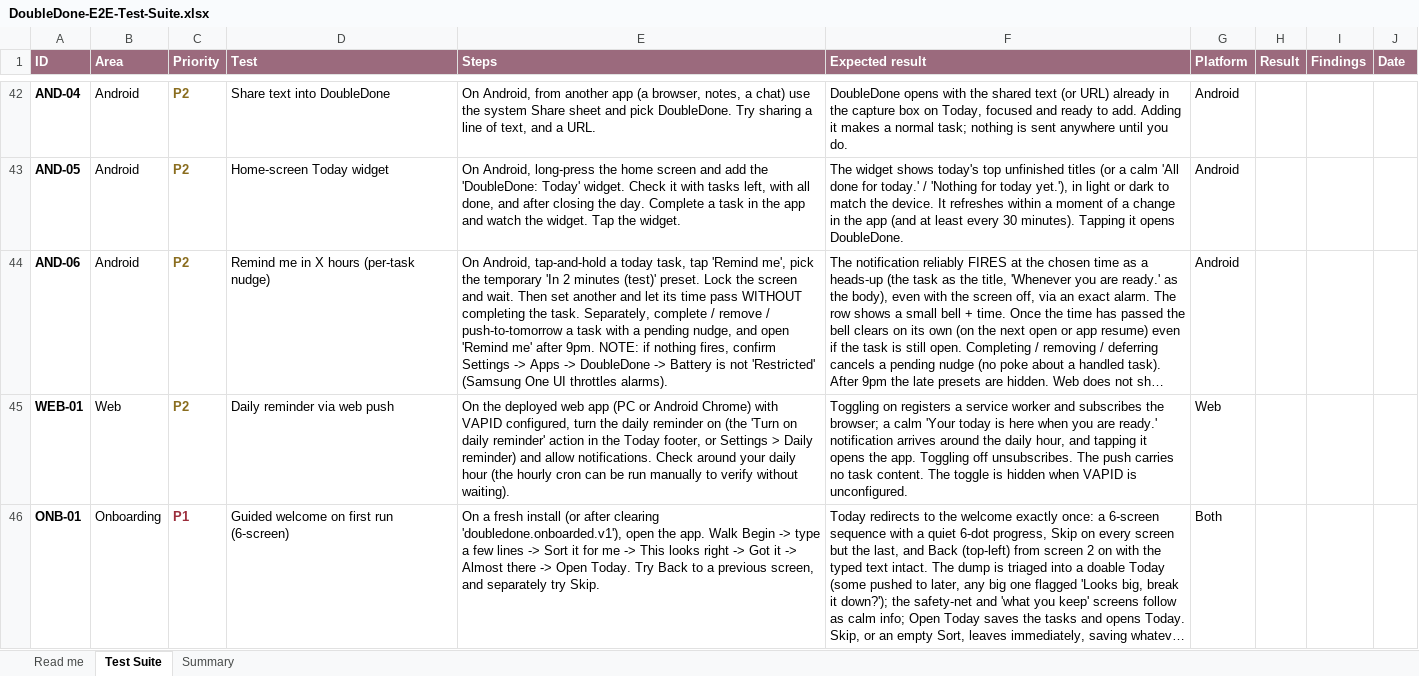
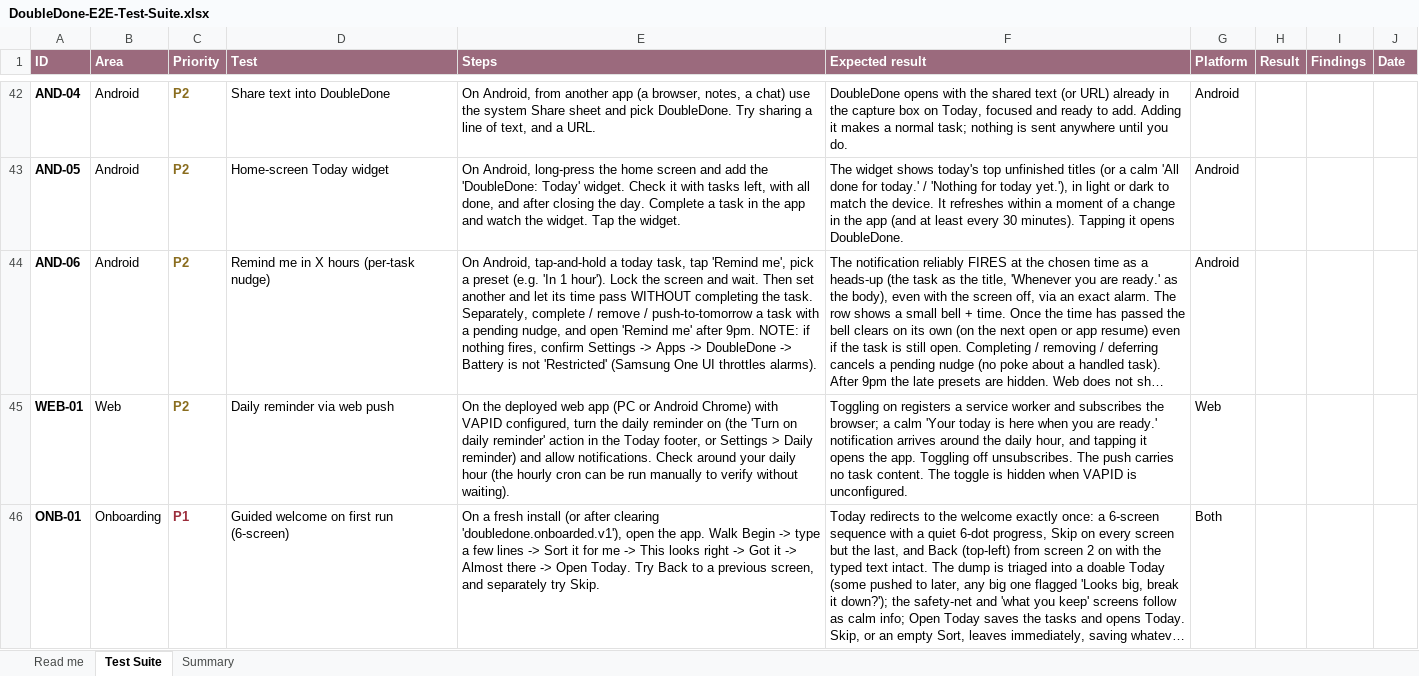
Before and after one commit to melroyds/doubledone, an Excel workbook: docs/qa/DoubleDone-E2E-Test-Suite.xlsx, sheet Test Suite, drawn as a sheet; only a part is shown, gaps mark what is left out; long unchanged cells end in …; values as stored, in another font and other column widths than the file's, no borders; conditional formats not drawn; the diff names each change by its address in the sheet, - before the commit and + after, or states it on an @@ line.

```diff
--- a/docs/qa/DoubleDone-E2E-Test-Suite.xlsx (sheet Test Suite)
+++ b/docs/qa/DoubleDone-E2E-Test-Suite.xlsx (sheet Test Suite)
-E44 (Steps): …me', pick the temporary 'In 2 minutes (test)' preset. Lock the…
+E44 (Steps): …me', pick a preset (e.g. 'In 1 hour'). Lock the…
```
Also changed, not shown: 5 other files.
